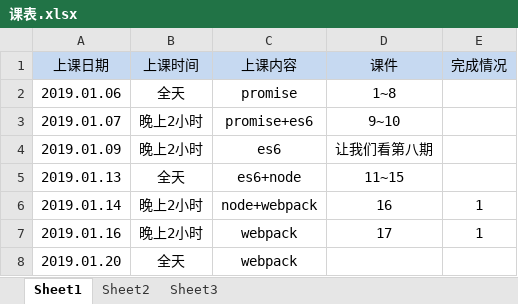
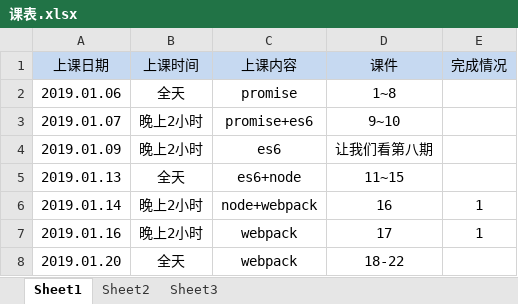
Before and after one commit to dandan888111/myzfwork, an Excel workbook: 课表.xlsx, sheet Sheet1, drawn as a sheet; values as stored, in another font and other column widths than the file's, no borders; the diff names each change by its address in the sheet, - before the commit and + after, or states it on an @@ line.

```diff
--- a/课表.xlsx (sheet Sheet1)
+++ b/课表.xlsx (sheet Sheet1)
-D8 (课件): (empty)
+D8 (课件): 18-22
```
Also changed, not shown: 53 other files.
